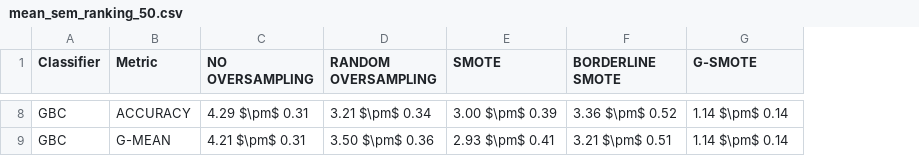
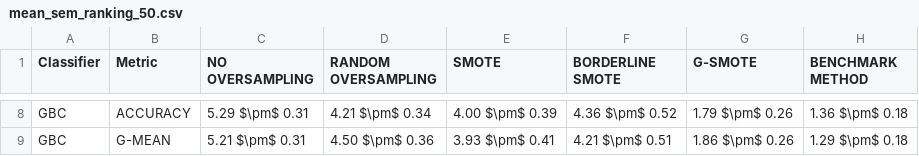
Before and after one commit to NOVA-IMS-Innovation-and-Analytics-Lab/publications, a CSV file: content/small-data-oversampling/resources/mean_sem_ranking_50.csv, drawn as a sheet; only a part is shown, gaps mark what is left out; the diff covers the shown part only; the diff names each change by its address in the sheet, - before the commit and + after, or states it on an @@ line.

Commit message:
Added benchmark method to results and adjusted graphs

```diff
--- a/content/small-data-oversampling/resources/mean_sem_ranking_50.csv
+++ b/content/small-data-oversampling/resources/mean_sem_ranking_50.csv
+column H (BENCHMARK METHOD), rows 8-9: 1.36 $\pm$ 0.18 | 1.29 $\pm$ 0.18
-C8 (NO OVERSAMPLING): 4.29 $\pm$ 0.31
+C8 (NO OVERSAMPLING): 5.29 $\pm$ 0.31
-D8 (RANDOM OVERSAMPLING): 3.21 $\pm$ 0.34
+D8 (RANDOM OVERSAMPLING): 4.21 $\pm$ 0.34
-E8 (SMOTE): 3.00 $\pm$ 0.39
+E8 (SMOTE): 4.00 $\pm$ 0.39
-F8 (BORDERLINE SMOTE): 3.36 $\pm$ 0.52
+F8 (BORDERLINE SMOTE): 4.36 $\pm$ 0.52
-G8 (G-SMOTE): 1.14 $\pm$ 0.14
+G8 (G-SMOTE): 1.79 $\pm$ 0.26
-C9 (NO OVERSAMPLING): 4.21 $\pm$ 0.31
+C9 (NO OVERSAMPLING): 5.21 $\pm$ 0.31
-D9 (RANDOM OVERSAMPLING): 3.50 $\pm$ 0.36
+D9 (RANDOM OVERSAMPLING): 4.50 $\pm$ 0.36
-E9 (SMOTE): 2.93 $\pm$ 0.41
+E9 (SMOTE): 3.93 $\pm$ 0.41
-F9 (BORDERLINE SMOTE): 3.21 $\pm$ 0.51
+F9 (BORDERLINE SMOTE): 4.21 $\pm$ 0.51
-G9 (G-SMOTE): 1.14 $\pm$ 0.14
+G9 (G-SMOTE): 1.86 $\pm$ 0.26
```
Also changed, not shown: 30 edited cells elsewhere in this file, content/small-data-oversampling/resources/mean_sem_ranking_75.csv, content/small-data-oversampling/resources/mean_sem_ranking_90.csv, 21 other files.
